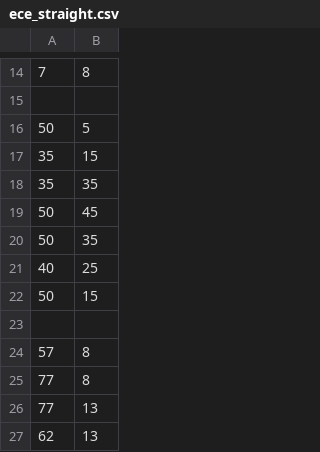
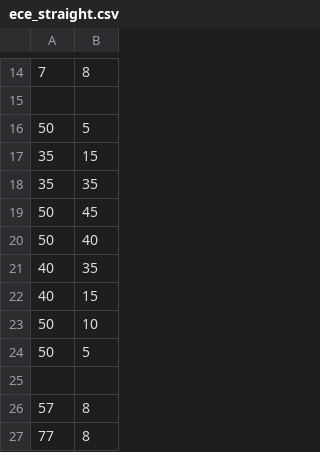
Before and after one commit to dividurga/carlab_2025, a CSV file: ece_straight.csv, drawn as a sheet; only a part is shown, gaps mark what is left out; the shorter side is filled out with more unchanged rows.

```diff
--- a/ece_straight.csv
+++ b/ece_straight.csv
@@ -19,5 +19,7 @@
 50,45
-50,35
-40,25
-50,15
+50,40
+40,35
+40,15
+50,10
+50,5
 
```
Also changed, not shown: err_log.csv, 5 other files.
